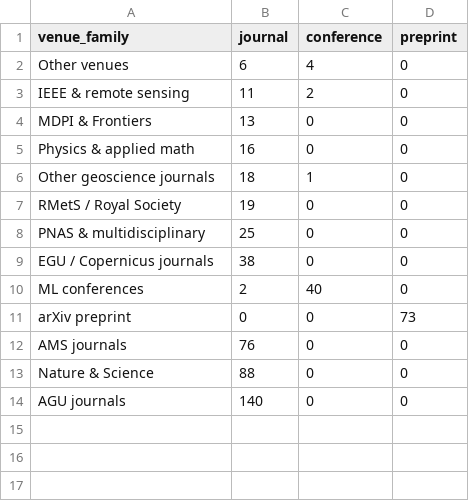
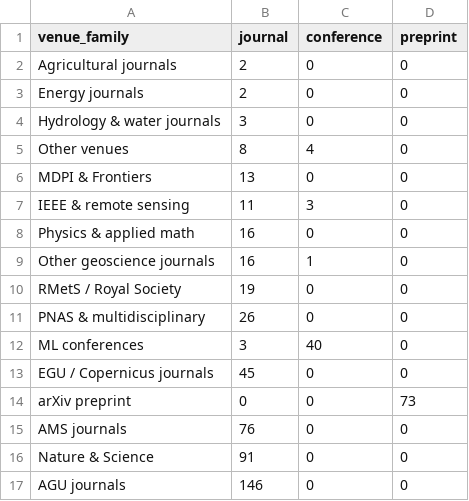
Before and after one commit to carlosdhoyos/ai-in-atmospheric-and-oceanic-sciences, a CSV file: analysis/tables/venue_families.csv, drawn as a sheet.

```diff
--- a/analysis/tables/venue_families.csv
+++ b/analysis/tables/venue_families.csv
@@ -1,14 +1,17 @@
 venue_family,journal,conference,preprint
-Other venues,6,4,0
-IEEE & remote sensing,11,2,0
+Agricultural journals,2,0,0
+Energy journals,2,0,0
+Hydrology & water journals,3,0,0
+Other venues,8,4,0
 MDPI & Frontiers,13,0,0
+IEEE & remote sensing,11,3,0
 Physics & applied math,16,0,0
-Other geoscience journals,18,1,0
+Other geoscience journals,16,1,0
 RMetS / Royal Society,19,0,0
-PNAS & multidisciplinary,25,0,0
-EGU / Copernicus journals,38,0,0
-ML conferences,2,40,0
+PNAS & multidisciplinary,26,0,0
+ML conferences,3,40,0
+EGU / Copernicus journals,45,0,0
 arXiv preprint,0,0,73
 AMS journals,76,0,0
-Nature & Science,88,0,0
-AGU journals,140,0,0
+Nature & Science,91,0,0
+AGU journals,146,0,0
```
Also changed, not shown: analysis/tables/architecture_by_subfield.csv, analysis/tables/citations_by_architecture.csv, 42 other files.
